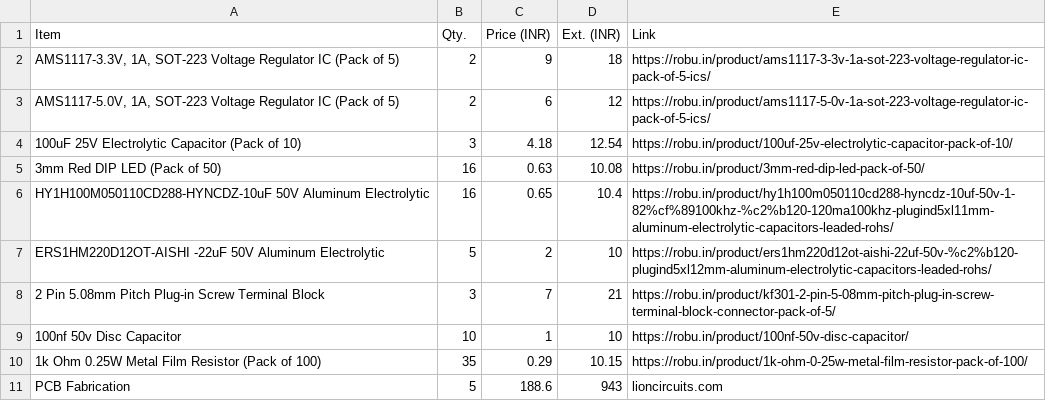
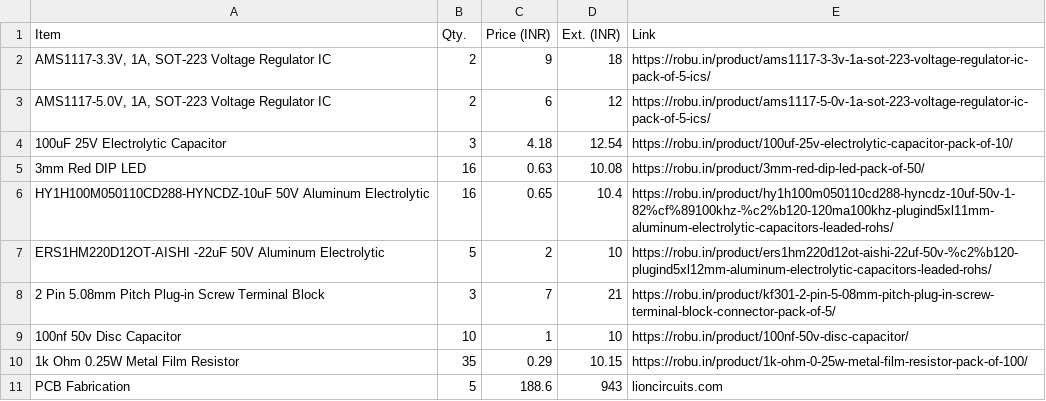
Before and after one commit to penayush-tronics/Volt_reg, a CSV file: BOM.csv, drawn as a sheet.

```diff
--- a/BOM.csv
+++ b/BOM.csv
@@ -1,6 +1,6 @@
 Item,Qty.,Price (INR),Ext. (INR),Link
-"AMS1117-3.3V, 1A, SOT-223 Voltage Regulator IC (Pack of 5)",2,9,18,https://robu.in/product/ams1117-3-3v-1a-sot-223-voltage-regulator-ic-pack-of-5-ics/
-"AMS1117-5.0V, 1A, SOT-223 Voltage Regulator IC (Pack of 5)",2,6,12,https://robu.in/product/ams1117-5-0v-1a-sot-223-voltage-regulator-ic-pack-of-5-ics/
-100uF 25V Electrolytic Capacitor (Pack of 10),3,4.18,12.54,https://robu.in/product/100uf-25v-electrolytic-capacitor-pack-of-10/
-3mm Red DIP LED (Pack of 50),16,0.63,10.08,https://robu.in/product/3mm-red-dip-led-pack-of-50/
+"AMS1117-3.3V, 1A, SOT-223 Voltage Regulator IC ",2,9,18,https://robu.in/product/ams1117-3-3v-1a-sot-223-voltage-regulator-ic-pack-of-5-ics/
+"AMS1117-5.0V, 1A, SOT-223 Voltage Regulator IC ",2,6,12,https://robu.in/product/ams1117-5-0v-1a-sot-223-voltage-regulator-ic-pack-of-5-ics/
+100uF 25V Electrolytic Capacitor ,3,4.18,12.54,https://robu.in/product/100uf-25v-electrolytic-capacitor-pack-of-10/
+3mm Red DIP LED ,16,0.63,10.08,https://robu.in/product/3mm-red-dip-led-pack-of-50/
 HY1H100M050110CD288-HYNCDZ-10uF 50V Aluminum Electrolytic,16,0.65,10.4,https://robu.in/product/hy1h100m050110cd288-hyncdz-10uf-50v-1-82%cf%89100khz-%c2%b120-120ma100khz-plugind5xl11mm-aluminum-electrolytic-capacitors-leaded-rohs/
@@ -9,3 +9,3 @@ ERS1HM220D12OT-AISHI -22uF 50V Aluminum Electrolytic,5,2,10,https://robu.in/prod
 100nf 50v Disc Capacitor,10,1,10,https://robu.in/product/100nf-50v-disc-capacitor/
-1k Ohm 0.25W Metal Film Resistor (Pack of 100),35,0.29,10.15,https://robu.in/product/1k-ohm-0-25w-metal-film-resistor-pack-of-100/
+1k Ohm 0.25W Metal Film Resistor ,35,0.29,10.15,https://robu.in/product/1k-ohm-0-25w-metal-film-resistor-pack-of-100/
 PCB Fabrication,5,188.6,943,lioncircuits.com
```
Also changed, not shown: 1 other file.
